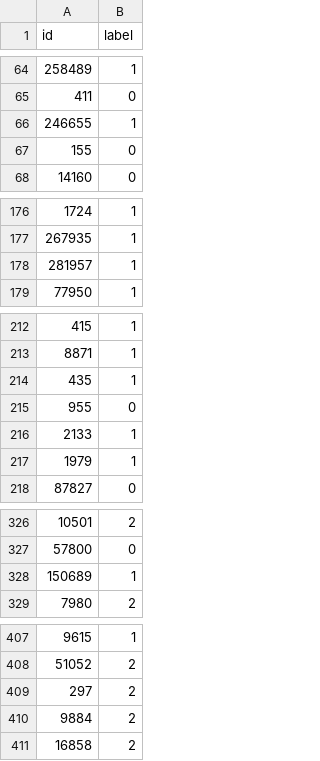
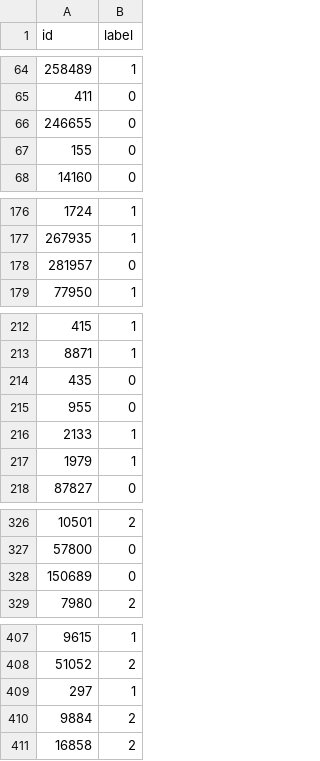
Before and after one commit to rafilo/CS565, a CSV file: project1/output_k-means++.csv (was project1/output_k++.csv), drawn as a sheet; only a part is shown, gaps mark what is left out; the diff covers the shown part only.

```diff
--- a/project1/output_k++.csv
+++ b/project1/output_k-means++.csv
@@ -65,3 +65,3 @@ id,label
 411,0
-246655,1
+246655,0
 155,0
@@ -177,3 +177,3 @@ id,label
 267935,1
-281957,1
+281957,0
 77950,1
@@ -213,3 +213,3 @@ id,label
 8871,1
-435,1
+435,0
 955,0
@@ -327,3 +327,3 @@ id,label
 57800,0
-150689,1
+150689,0
 7980,2
@@ -408,3 +408,3 @@ id,label
 51052,2
-297,2
+297,1
 9884,2
```
Also changed, not shown: 30 edited cells elsewhere in this file, 7 other files.
